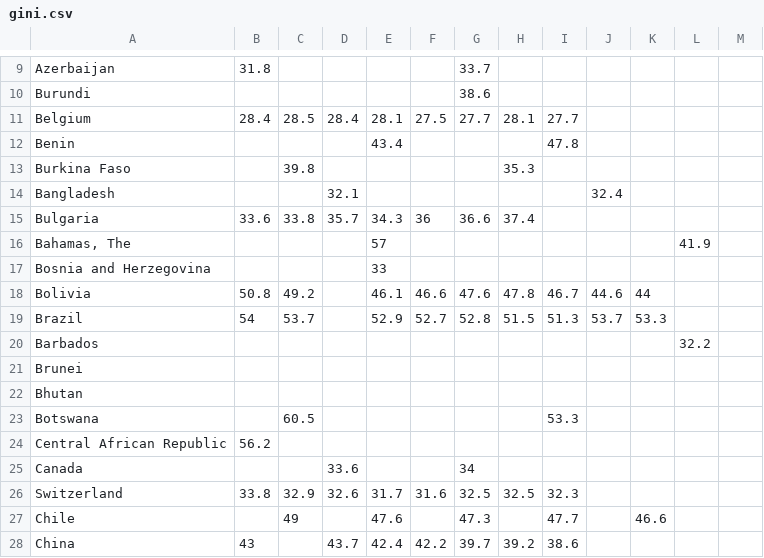
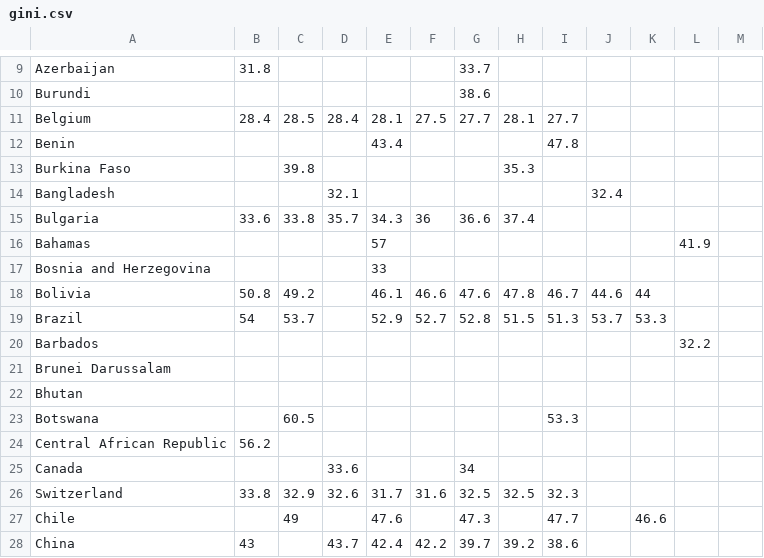
Before and after one commit to AlunStokes/CCAI, a CSV file: data_processing/raw/gini.csv, drawn as a sheet; only a part is shown, gaps mark what is left out.

```diff
--- a/data_processing/raw/gini.csv
+++ b/data_processing/raw/gini.csv
@@ -15,3 +15,3 @@ Bangladesh,,,32.1,,,,,,32.4,,,
 Bulgaria,33.6,33.8,35.7,34.3,36,36.6,37.4,,,,,
-"Bahamas, The",,,,57,,,,,,,41.9,
+Bahamas,,,,57,,,,,,,41.9,
 Bosnia and Herzegovina,,,,33,,,,,,,,
@@ -20,3 +20,3 @@ Brazil,54,53.7,,52.9,52.7,52.8,51.5,51.3,53.7,53.3,,
 Barbados,,,,,,,,,,,32.2,
-Brunei,,,,,,,,,,,,
+Brunei Darussalam,,,,,,,,,,,,
 Bhutan,,,,,,,,,,,,
```
Also changed, not shown: data_processing/raw/events.csv, data_processing/raw/longlat.csv, 9 other files.
